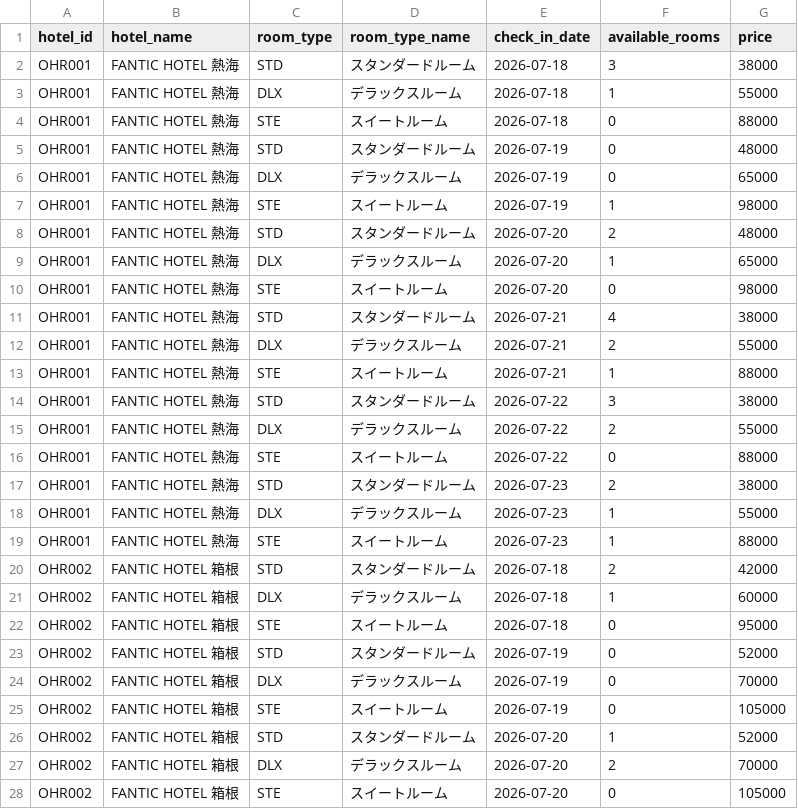
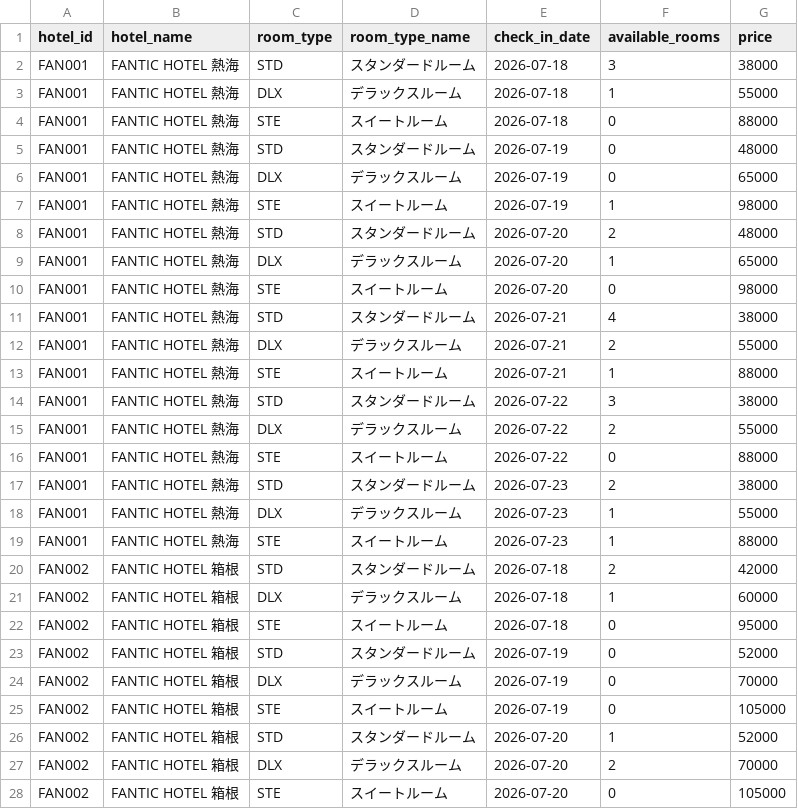
Before and after one commit to arimakids/ohr-line-notify, a CSV file: data/rooms_sample.csv, drawn as a sheet; only a part is shown; the diff covers the shown part only.

```diff
--- a/data/rooms_sample.csv
+++ b/data/rooms_sample.csv
@@ -1,28 +1,28 @@
 hotel_id,hotel_name,room_type,room_type_name,check_in_date,available_rooms,price
-OHR001,FANTIC HOTEL 熱海,STD,スタンダードルーム,2026-07-18,3,38000
-OHR001,FANTIC HOTEL 熱海,DLX,デラックスルーム,2026-07-18,1,55000
-OHR001,FANTIC HOTEL 熱海,STE,スイートルーム,2026-07-18,0,88000
-OHR001,FANTIC HOTEL 熱海,STD,スタンダードルーム,2026-07-19,0,48000
-OHR001,FANTIC HOTEL 熱海,DLX,デラックスルーム,2026-07-19,0,65000
-OHR001,FANTIC HOTEL 熱海,STE,スイートルーム,2026-07-19,1,98000
-OHR001,FANTIC HOTEL 熱海,STD,スタンダードルーム,2026-07-20,2,48000
-OHR001,FANTIC HOTEL 熱海,DLX,デラックスルーム,2026-07-20,1,65000
-OHR001,FANTIC HOTEL 熱海,STE,スイートルーム,2026-07-20,0,98000
-OHR001,FANTIC HOTEL 熱海,STD,スタンダードルーム,2026-07-21,4,38000
-OHR001,FANTIC HOTEL 熱海,DLX,デラックスルーム,2026-07-21,2,55000
-OHR001,FANTIC HOTEL 熱海,STE,スイートルーム,2026-07-21,1,88000
-OHR001,FANTIC HOTEL 熱海,STD,スタンダードルーム,2026-07-22,3,38000
-OHR001,FANTIC HOTEL 熱海,DLX,デラックスルーム,2026-07-22,2,55000
-OHR001,FANTIC HOTEL 熱海,STE,スイートルーム,2026-07-22,0,88000
-OHR001,FANTIC HOTEL 熱海,STD,スタンダードルーム,2026-07-23,2,38000
-OHR001,FANTIC HOTEL 熱海,DLX,デラックスルーム,2026-07-23,1,55000
-OHR001,FANTIC HOTEL 熱海,STE,スイートルーム,2026-07-23,1,88000
-OHR002,FANTIC HOTEL 箱根,STD,スタンダードルーム,2026-07-18,2,42000
-OHR002,FANTIC HOTEL 箱根,DLX,デラックスルーム,2026-07-18,1,60000
-OHR002,FANTIC HOTEL 箱根,STE,スイートルーム,2026-07-18,0,95000
-OHR002,FANTIC HOTEL 箱根,STD,スタンダードルーム,2026-07-19,0,52000
-OHR002,FANTIC HOTEL 箱根,DLX,デラックスルーム,2026-07-19,0,70000
-OHR002,FANTIC HOTEL 箱根,STE,スイートルーム,2026-07-19,0,105000
-OHR002,FANTIC HOTEL 箱根,STD,スタンダードルーム,2026-07-20,1,52000
-OHR002,FANTIC HOTEL 箱根,DLX,デラックスルーム,2026-07-20,2,70000
-OHR002,FANTIC HOTEL 箱根,STE,スイートルーム,2026-07-20,0,105000
+FAN001,FANTIC HOTEL 熱海,STD,スタンダードルーム,2026-07-18,3,38000
+FAN001,FANTIC HOTEL 熱海,DLX,デラックスルーム,2026-07-18,1,55000
+FAN001,FANTIC HOTEL 熱海,STE,スイートルーム,2026-07-18,0,88000
+FAN001,FANTIC HOTEL 熱海,STD,スタンダードルーム,2026-07-19,0,48000
+FAN001,FANTIC HOTEL 熱海,DLX,デラックスルーム,2026-07-19,0,65000
+FAN001,FANTIC HOTEL 熱海,STE,スイートルーム,2026-07-19,1,98000
+FAN001,FANTIC HOTEL 熱海,STD,スタンダードルーム,2026-07-20,2,48000
+FAN001,FANTIC HOTEL 熱海,DLX,デラックスルーム,2026-07-20,1,65000
+FAN001,FANTIC HOTEL 熱海,STE,スイートルーム,2026-07-20,0,98000
+FAN001,FANTIC HOTEL 熱海,STD,スタンダードルーム,2026-07-21,4,38000
+FAN001,FANTIC HOTEL 熱海,DLX,デラックスルーム,2026-07-21,2,55000
+FAN001,FANTIC HOTEL 熱海,STE,スイートルーム,2026-07-21,1,88000
+FAN001,FANTIC HOTEL 熱海,STD,スタンダードルーム,2026-07-22,3,38000
+FAN001,FANTIC HOTEL 熱海,DLX,デラックスルーム,2026-07-22,2,55000
+FAN001,FANTIC HOTEL 熱海,STE,スイートルーム,2026-07-22,0,88000
+FAN001,FANTIC HOTEL 熱海,STD,スタンダードルーム,2026-07-23,2,38000
+FAN001,FANTIC HOTEL 熱海,DLX,デラックスルーム,2026-07-23,1,55000
+FAN001,FANTIC HOTEL 熱海,STE,スイートルーム,2026-07-23,1,88000
+FAN002,FANTIC HOTEL 箱根,STD,スタンダードルーム,2026-07-18,2,42000
+FAN002,FANTIC HOTEL 箱根,DLX,デラックスルーム,2026-07-18,1,60000
+FAN002,FANTIC HOTEL 箱根,STE,スイートルーム,2026-07-18,0,95000
+FAN002,FANTIC HOTEL 箱根,STD,スタンダードルーム,2026-07-19,0,52000
+FAN002,FANTIC HOTEL 箱根,DLX,デラックスルーム,2026-07-19,0,70000
+FAN002,FANTIC HOTEL 箱根,STE,スイートルーム,2026-07-19,0,105000
+FAN002,FANTIC HOTEL 箱根,STD,スタンダードルーム,2026-07-20,1,52000
+FAN002,FANTIC HOTEL 箱根,DLX,デラックスルーム,2026-07-20,2,70000
+FAN002,FANTIC HOTEL 箱根,STE,スイートルーム,2026-07-20,0,105000
```
Also changed, not shown: 45 edited cells elsewhere in this file, 3 other files.
